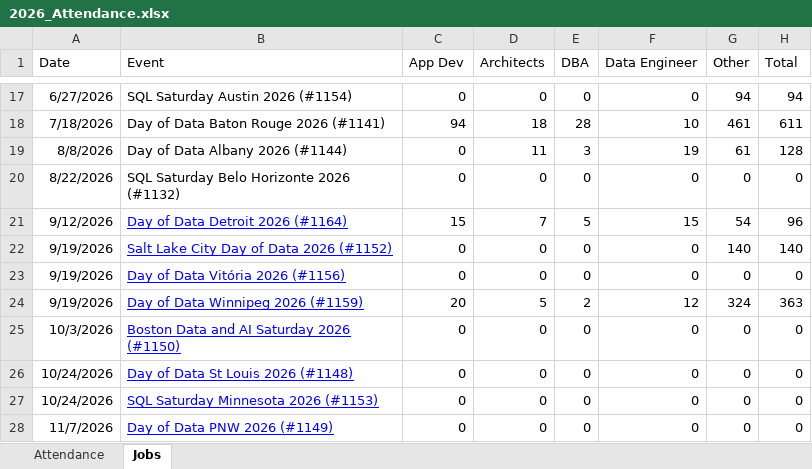
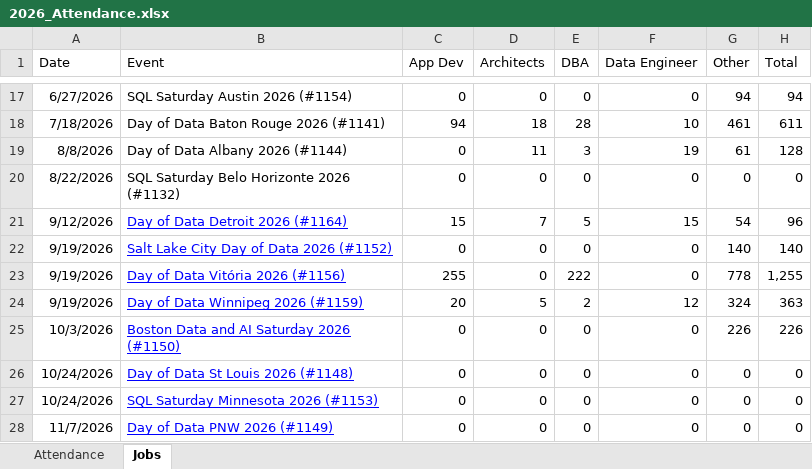
Before and after one commit to sqlsaturday/sqlsatwebsite, an Excel workbook: assets/misc/2026/2026_Attendance.xlsx, sheet Jobs, drawn as a sheet; only a part is shown, gaps mark what is left out; values as stored, in another font and other column widths than the file's, no borders; the diff names each change by its address in the sheet, - before the commit and + after, or states it on an @@ line.

```diff
--- a/assets/misc/2026/2026_Attendance.xlsx (sheet Jobs)
+++ b/assets/misc/2026/2026_Attendance.xlsx (sheet Jobs)
-C23 (App Dev): 0
+C23 (App Dev): 255
-E23 (DBA): 0
+E23 (DBA): 222
-G23 (Other): 0
+G23 (Other): 778
-H23 (Total): 0
+H23 (Total): 1,255
-G25 (Other): 0
+G25 (Other): 226
-H25 (Total): 0
+H25 (Total): 226
```
Also changed, not shown: sheet Attendance.
